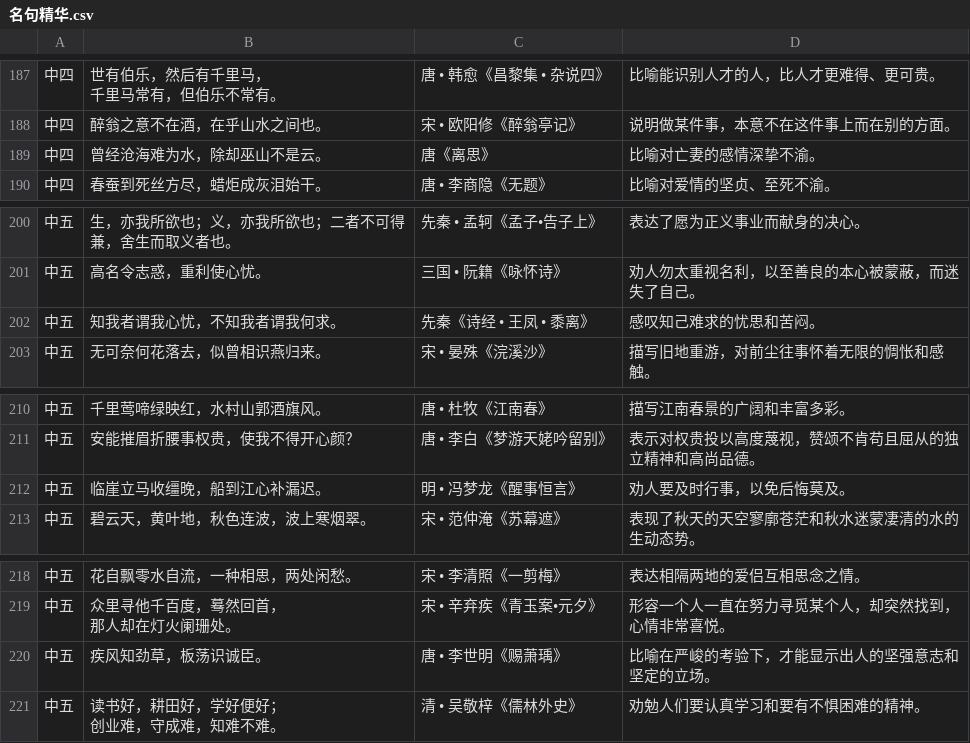
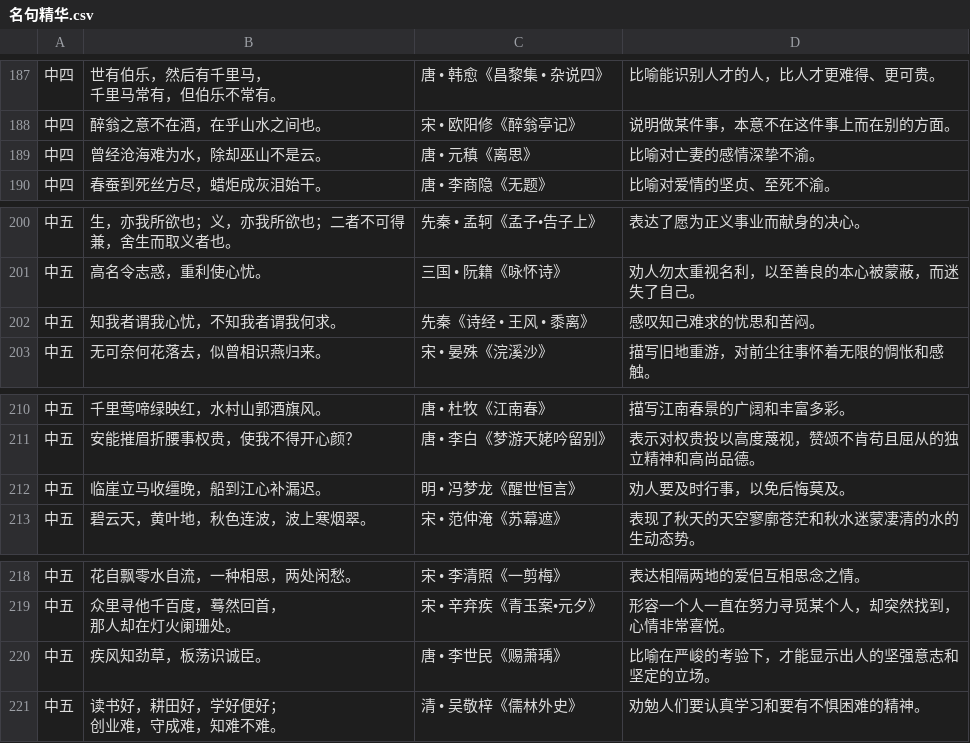
Before and after one commit to jeqcho/essence_of_famous_quotes, a CSV file: 名句精华.csv, drawn as a sheet; only a part is shown, gaps mark what is left out; the diff covers the shown part only.

```diff
--- a/名句精华.csv
+++ b/名句精华.csv
@@ -263,3 +263,3 @@
 中四,醉翁之意不在酒，在乎山水之间也。,宋 • 欧阳修《醉翁亭记》,说明做某件事，本意不在这件事上而在别的方面。
-中四,曾经沧海难为水，除却巫山不是云。,唐《离思》,比喻对亡妻的感情深挚不渝。
+中四,曾经沧海难为水，除却巫山不是云。,唐 • 元稹《离思》,比喻对亡妻的感情深挚不渝。
 中四,春蚕到死丝方尽，蜡炬成灰泪始干。,唐 • 李商隐《无题》,比喻对爱情的坚贞、至死不渝。
@@ -282,3 +282,3 @@
 失了自己。"
-中五,知我者谓我心忧，不知我者谓我何求。,先秦《诗经 • 王凤 • 黍离》,感叹知己难求的忧思和苦闷。
+中五,知我者谓我心忧，不知我者谓我何求。,先秦《诗经 • 王风 • 黍离》,感叹知己难求的忧思和苦闷。
 中五,无可奈何花落去，似曾相识燕归来。,宋 • 晏殊《浣溪沙》,"描写旧地重游，对前尘往事怀着无限的惆怅和感
@@ -297,3 +297,3 @@
 立精神和高尚品德。"
-中五,临崖立马收缰晚，船到江心补漏迟。,明 • 冯梦龙《醒事恒言》,劝人要及时行事，以免后悔莫及。
+中五,临崖立马收缰晚，船到江心补漏迟。,明 • 冯梦龙《醒世恒言》,劝人要及时行事，以免后悔莫及。
 中五,碧云天，黄叶地，秋色连波，波上寒烟翠。,宋 • 范仲淹《苏幕遮》,"表现了秋天的天空寥廓苍茫和秋水迷蒙凄清的水的
@@ -309,4 +309,4 @@
 心情非常喜悦。"
-中五,疾风知劲草，板荡识诚臣。,唐 • 李世明《赐萧瑀》,"比喻在严峻的考验下，才能显示出人的坚强意志和
-坚定的立场。"
+中五,疾风知劲草，板荡识诚臣。,唐 • 李世民《赐萧瑀》,"比喻在严峻的考验下，才能显示出人的坚强意志和
+坚定的立场。"
 中五,"读书好，耕田好，学好便好；
```
Also changed, not shown: 16 edited cells elsewhere in this file, 1 other file.
